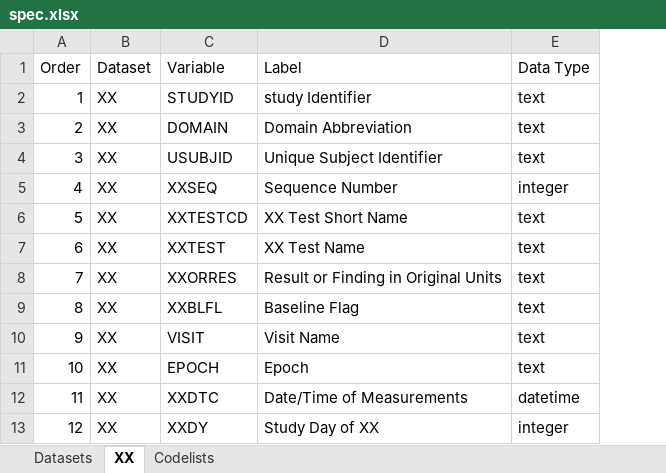
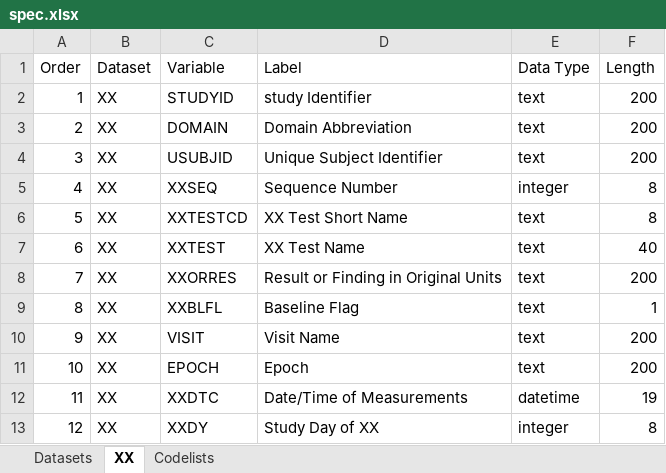
Before and after one commit to skgithub14/sdtmval, an Excel workbook: inst/extdata/spec.xlsx, sheet XX, drawn as a sheet; values as stored, in another font and other column widths than the file's, no borders; the diff names each change by its address in the sheet, - before the commit and + after, or states it on an @@ line.

Commit message:
unit tests for EPOCH, DY, and BLFL methods, changes to read_edc_tbls(), updated README, example data, documentation

```diff
--- a/inst/extdata/spec.xlsx (sheet XX)
+++ b/inst/extdata/spec.xlsx (sheet XX)
+column F (Length), rows 2-13: 200 | 200 | 200 | 8 | 8 | 40 | 200 | 1 | 200 | 200 | 19 | 8
```
Also changed, not shown: 15 other files.
